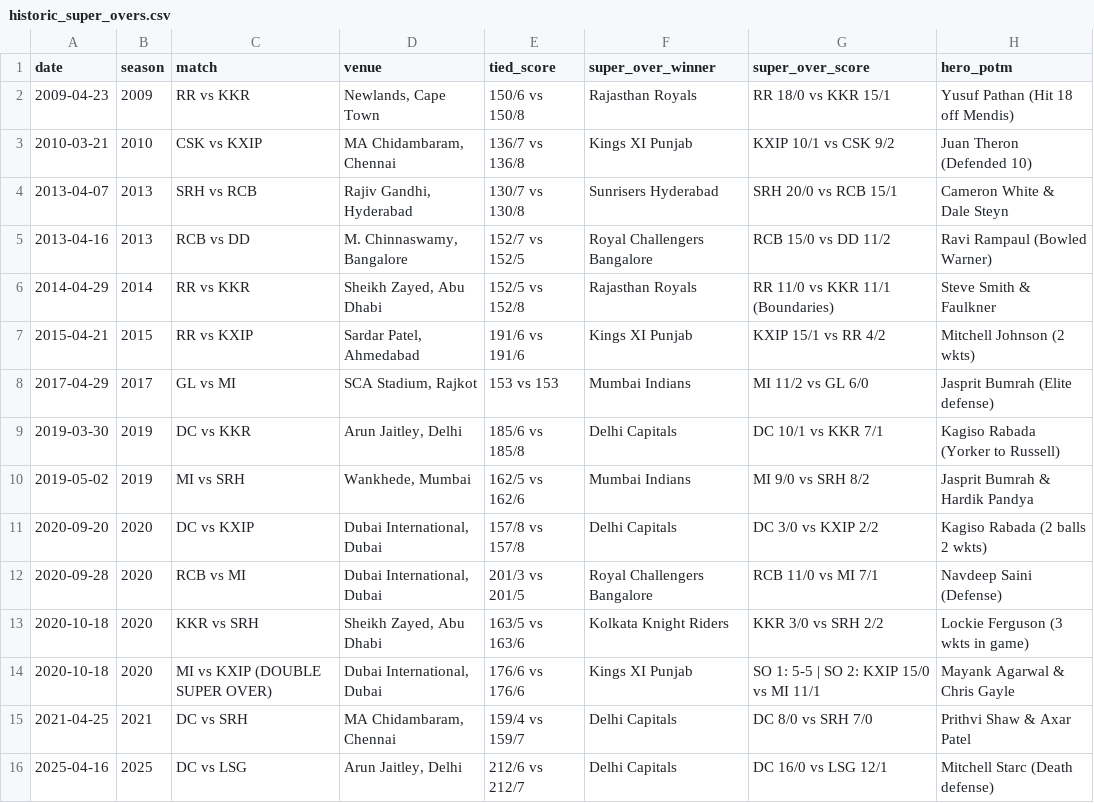
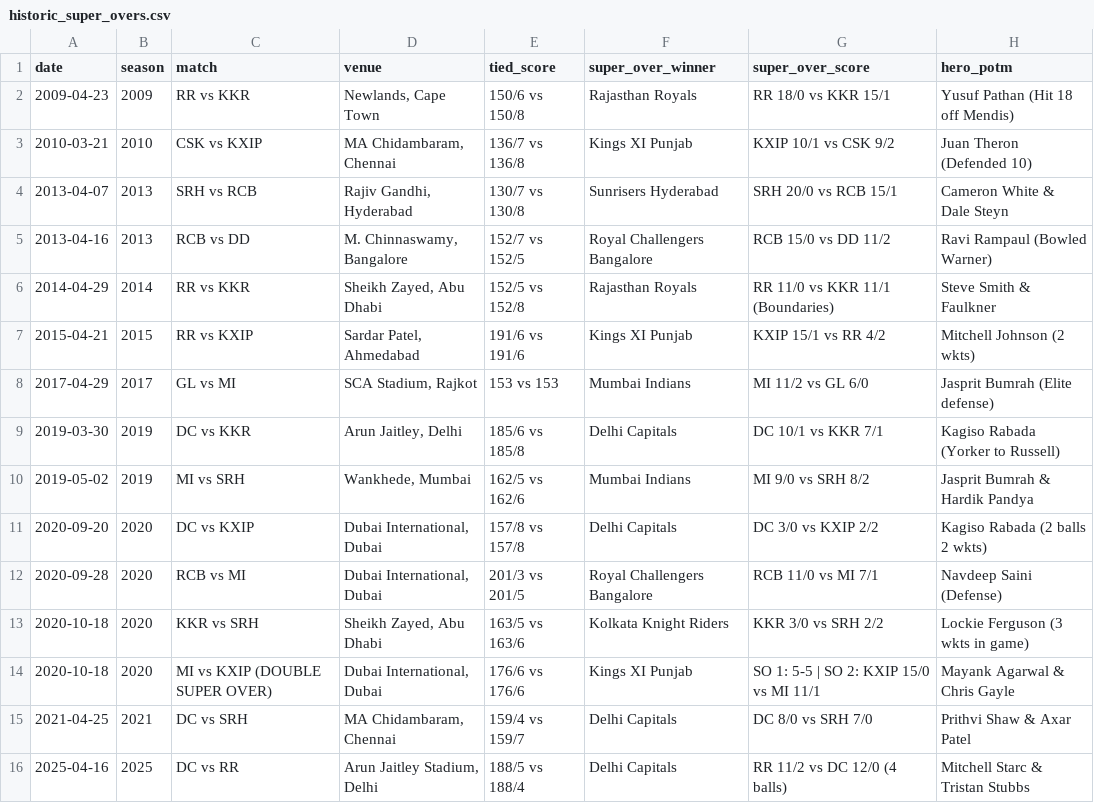
Before and after one commit to Ank-Pal/ipl-timeseries-analytics, a CSV file: data/processed/historic_super_overs.csv, drawn as a sheet.

Commit message:
fix: sync official 2025 champions, super overs, trophy tallies, and 2026 standings
- Update 2025 final: PBKS runner-up, 6 runs margin, Krunal Pandya POTM
- Update 2025 caps: Sai Sudharsan (Orange), Prasidh Krishna (Purple), Suryakumar Yadav (MVP)
- Update 2025 super over: DC vs RR (188/5 vs 188/4)
- Separate Deccan Chargers (2009) from SRH (2016); update PBKS to 2 finals
- Update 2026 standings to full 14 matches and bump Streamlit cache key to v5

```diff
--- a/data/processed/historic_super_overs.csv
+++ b/data/processed/historic_super_overs.csv
@@ -15,2 +15,2 @@ date,season,match,venue,tied_score,super_over_winner,super_over_score,hero_potm
 2021-04-25,2021,DC vs SRH,"MA Chidambaram, Chennai",159/4 vs 159/7,Delhi Capitals,DC 8/0 vs SRH 7/0,Prithvi Shaw & Axar Patel
-2025-04-16,2025,DC vs LSG,"Arun Jaitley, Delhi",212/6 vs 212/7,Delhi Capitals,DC 16/0 vs LSG 12/1,Mitchell Starc (Death defense)
+2025-04-16,2025,DC vs RR,"Arun Jaitley Stadium, Delhi",188/5 vs 188/4,Delhi Capitals,RR 11/2 vs DC 12/0 (4 balls),Mitchell Starc & Tristan Stubbs
```
Also changed, not shown: data/processed/franchise_trophies.csv, data/processed/ipl_champions_roll_of_honor.csv, 5 other files.
